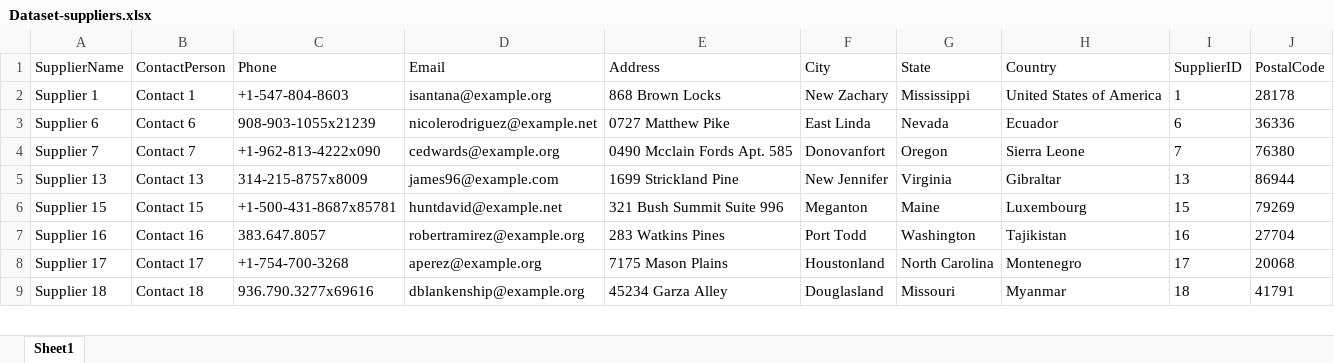
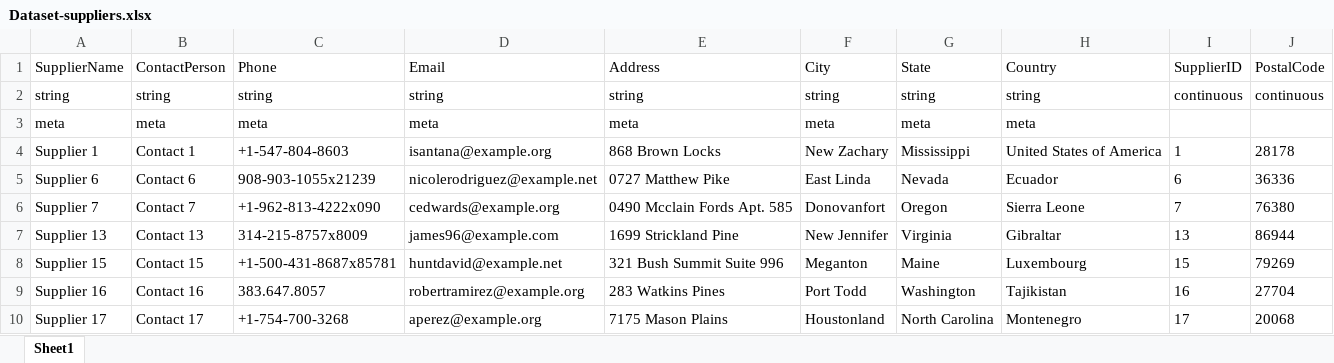
Before and after one commit to SwapnilAkhade824/dv_project, an Excel workbook: dataset/Dataset-suppliers.xlsx, sheet Sheet1, drawn as a sheet; only a part is shown; the shorter side is filled out with more unchanged rows; values as stored, in another font and other column widths than the file's, no borders; the diff names each change by its address in the sheet, - before the commit and + after, or states it on an @@ line.

```diff
--- a/dataset/Dataset-suppliers.xlsx (sheet Sheet1)
+++ b/dataset/Dataset-suppliers.xlsx (sheet Sheet1)
+row 2: string | string | string | string | string | string | string | string | continuous | continuous
+row 3: meta | meta | meta | meta | meta | meta | meta | meta
```
Also changed, not shown: dataset/Dataset-billing.xlsx, dataset/Dataset-branches.xlsx, 9 other files.
